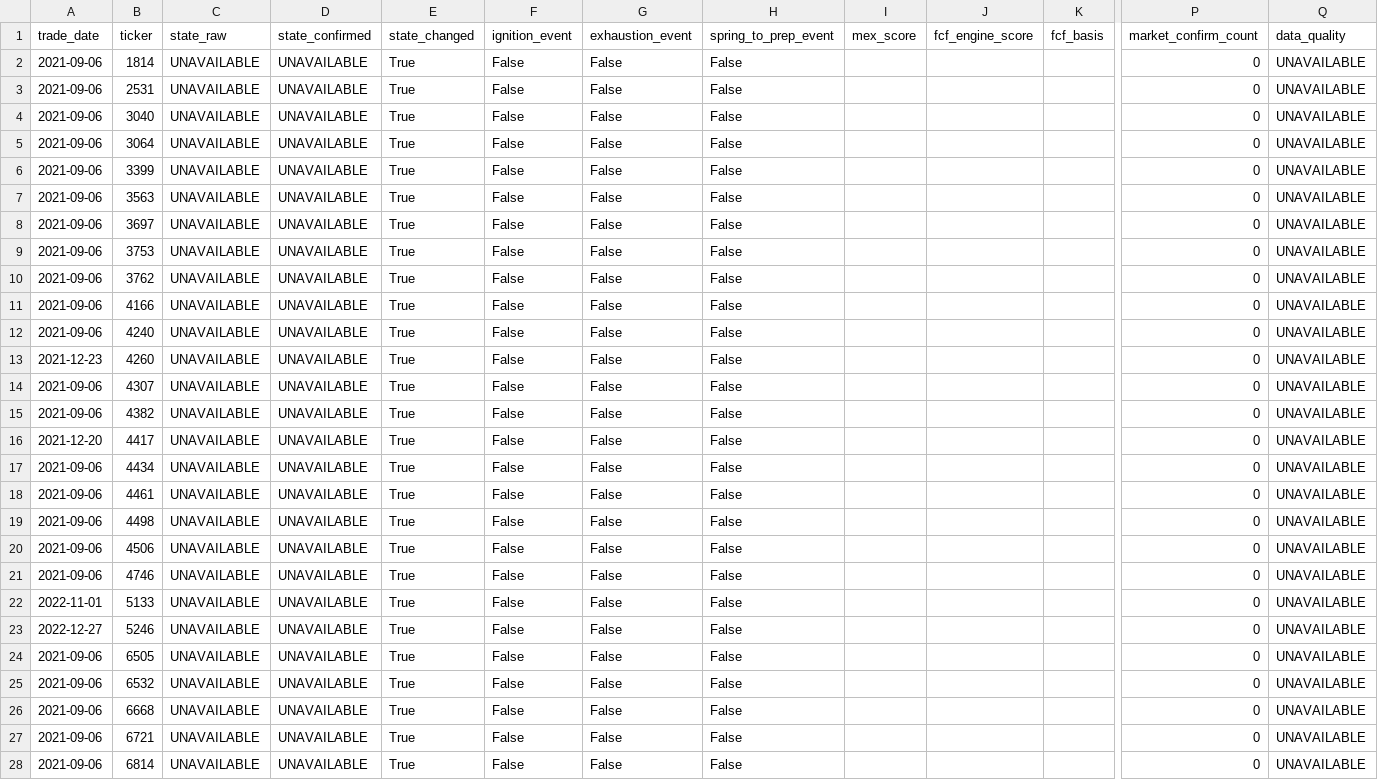
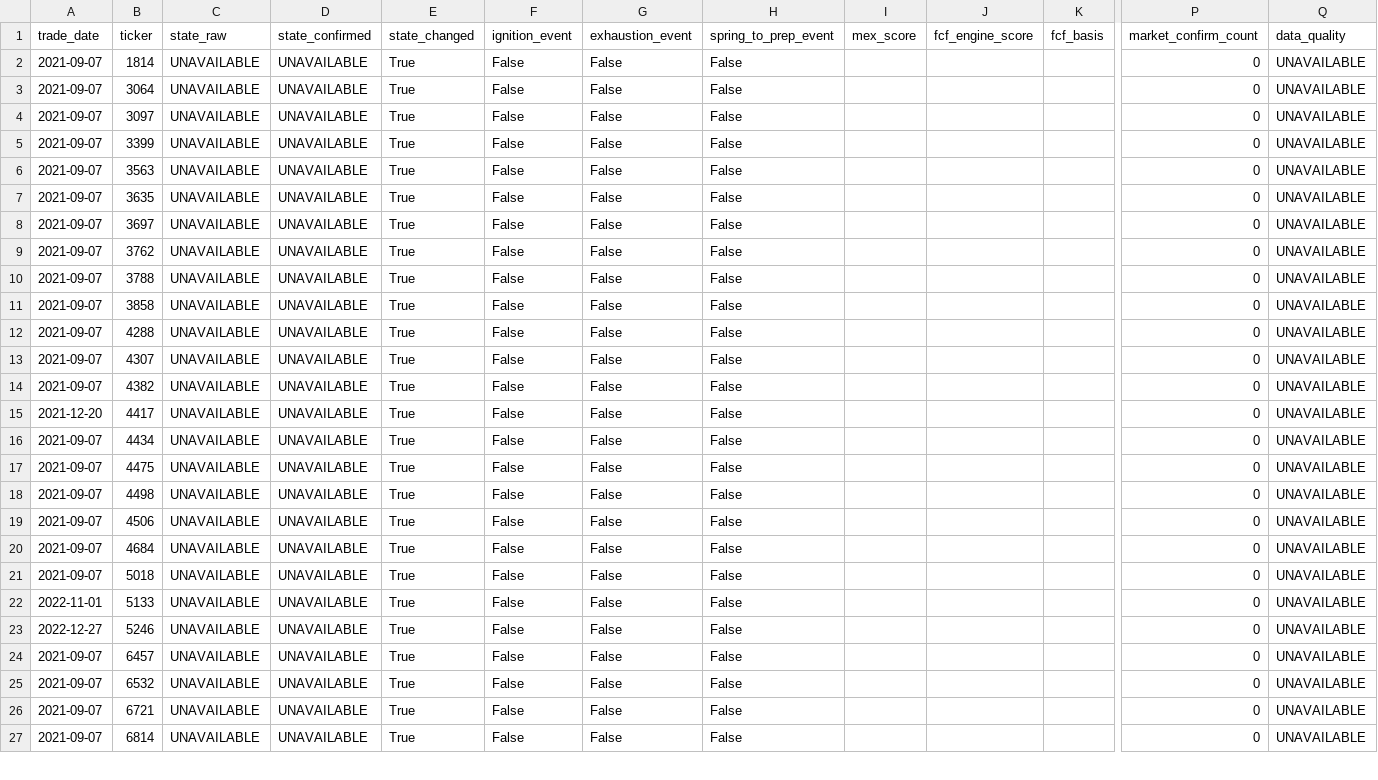
Before and after one commit to takasan-stock/stock-analyzer, a CSV file: data/multiple_expansion/mex_events.csv, drawn as a sheet; only a part is shown, gaps mark what is left out; removed rows and columns are numbered as before the commit, all else as after; rows hold the shown columns only; the diff covers the shown part only; the diff names each change by its address in the sheet, - before the commit and + after, or states it on an @@ line.

```diff
--- a/data/multiple_expansion/mex_events.csv
+++ b/data/multiple_expansion/mex_events.csv
-A2 (trade_date): 2021-09-06
+A2 (trade_date): 2021-09-07
-row 3: 2021-09-06 | 2531 | UNAVAILABLE | UNAVAILABLE | True | False | False | False |  |  |  | 0 | UNAVAILABLE
-row 4: 2021-09-06 | 3040 | UNAVAILABLE | UNAVAILABLE | True | False | False | False |  |  |  | 0 | UNAVAILABLE
-A3 (trade_date): 2021-09-06
+A3 (trade_date): 2021-09-07
+row 4: 2021-09-07 | 3097 | UNAVAILABLE | UNAVAILABLE | True | False | False | False |  |  |  | 0 | UNAVAILABLE
-A5:A6 (trade_date): 2021-09-06
+A5:A6 (trade_date): 2021-09-07
+row 7: 2021-09-07 | 3635 | UNAVAILABLE | UNAVAILABLE | True | False | False | False |  |  |  | 0 | UNAVAILABLE
-A8 (trade_date): 2021-09-06
+A8 (trade_date): 2021-09-07
-row 9: 2021-09-06 | 3753 | UNAVAILABLE | UNAVAILABLE | True | False | False | False |  |  |  | 0 | UNAVAILABLE
-A9:A11 (trade_date): 2021-09-06
+A9:A11 (trade_date): 2021-09-07
-B10 (ticker): 4166
+B10 (ticker): 3788
-B11 (ticker): 4240
+B11 (ticker): 3858
-A12 (trade_date): 2021-12-23
+A12 (trade_date): 2021-09-07
-B12 (ticker): 4260
+B12 (ticker): 4288
-A13:A14 (trade_date): 2021-09-06
+A13:A14 (trade_date): 2021-09-07
-A16:A20 (trade_date): 2021-09-06
+A16:A20 (trade_date): 2021-09-07
-B17 (ticker): 4461
+B17 (ticker): 4475
-B20 (ticker): 4746
+B20 (ticker): 4684
+row 21: 2021-09-07 | 5018 | UNAVAILABLE | UNAVAILABLE | True | False | False | False |  |  |  | 0 | UNAVAILABLE
-A24:A25 (trade_date): 2021-09-06
+A24:A25 (trade_date): 2021-09-07
-B24 (ticker): 6505
+B24 (ticker): 6457
-row 26: 2021-09-06 | 6668 | UNAVAILABLE | UNAVAILABLE | True | False | False | False |  |  |  | 0 | UNAVAILABLE
-A26:A27 (trade_date): 2021-09-06
+A26:A27 (trade_date): 2021-09-07
```
Also changed, not shown: 2 added rows, 1 removed row and 8 edited cells elsewhere in this file, data/multiple_expansion/me_screener_stale_preview.csv, data/multiple_expansion/mex_build_diagnostics.csv, 7 other files.
